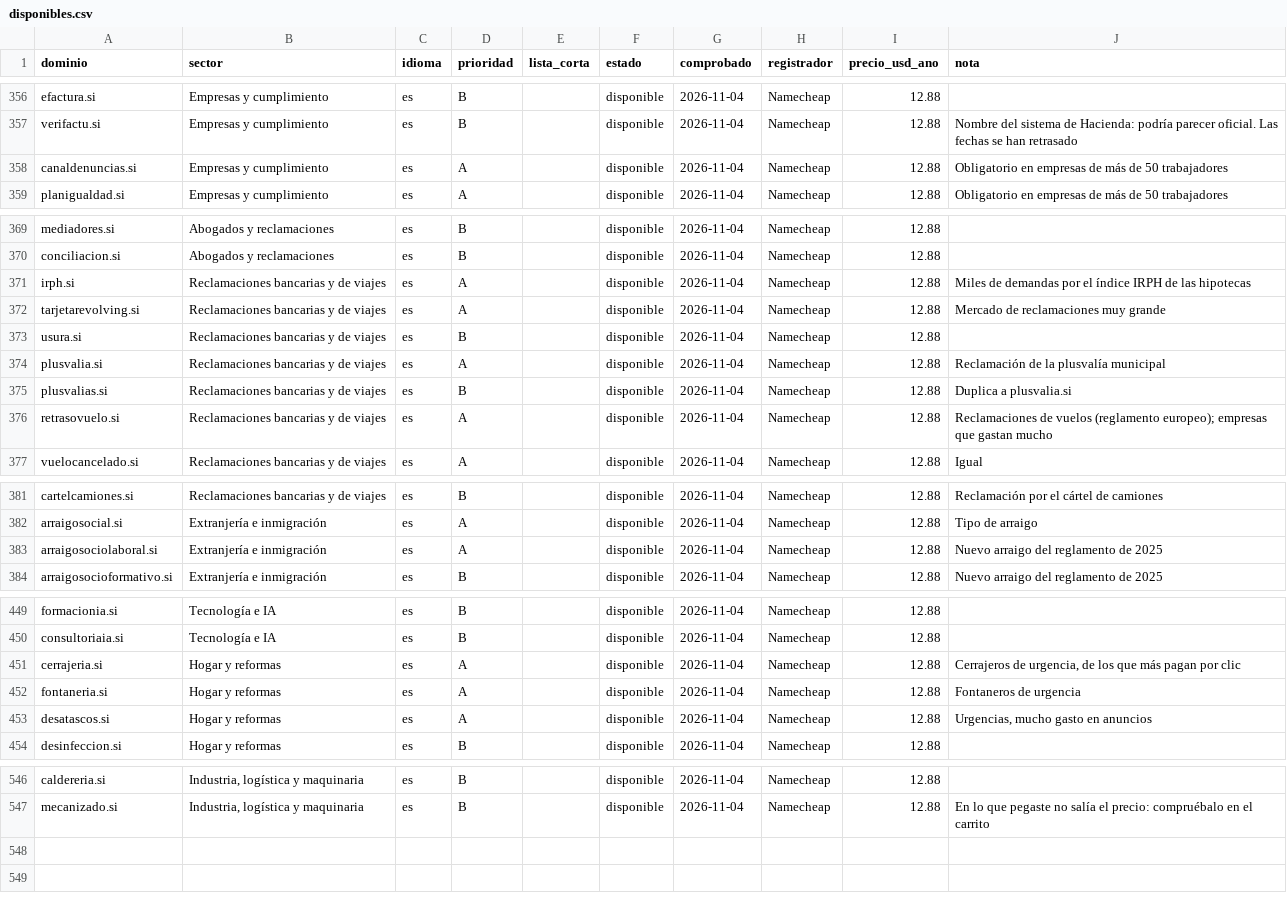
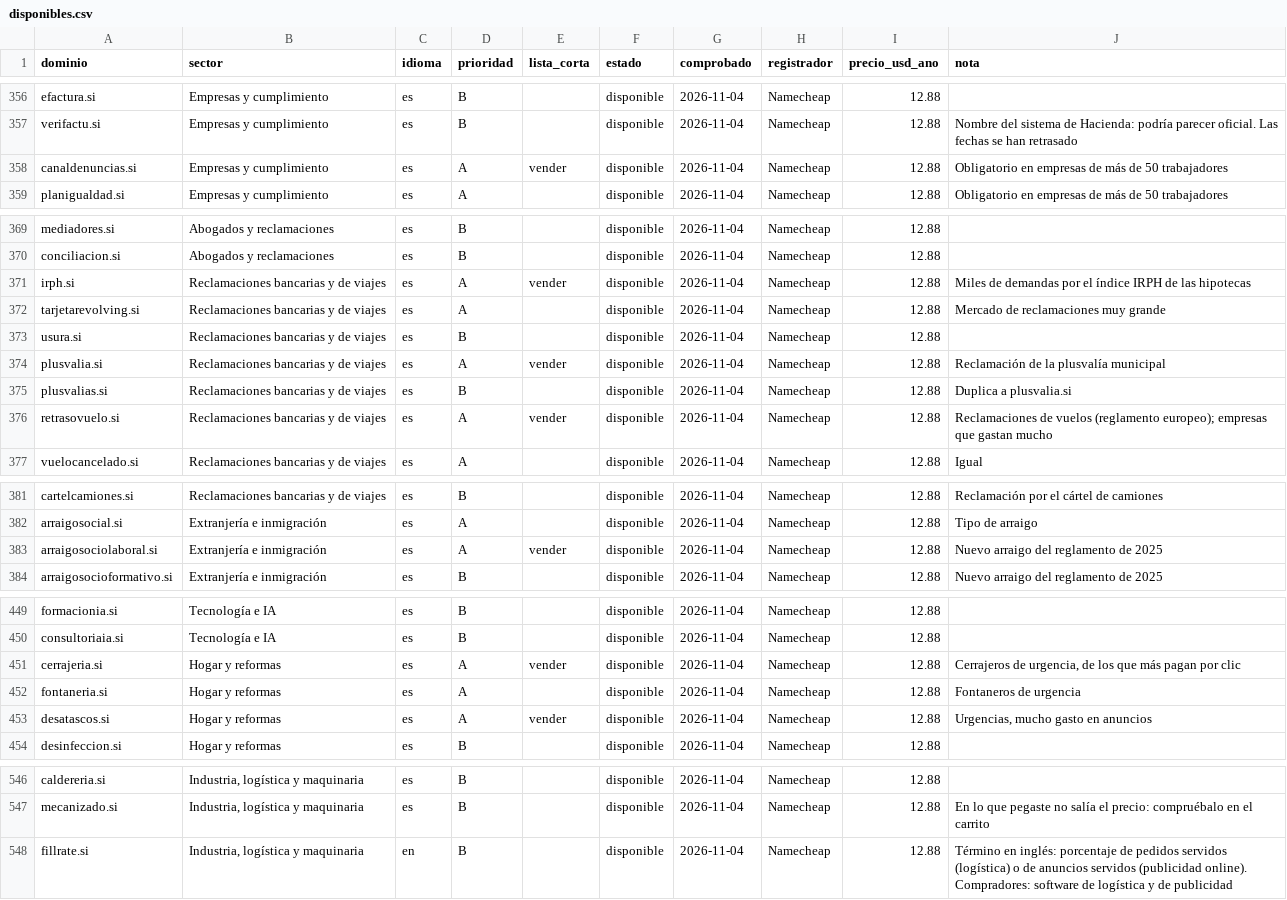
Before and after one commit to AminBen10/amins-project, a CSV file: dominios/disponibles.csv, drawn as a sheet; only a part is shown, gaps mark what is left out; the diff covers the shown part only.

```diff
--- a/dominios/disponibles.csv
+++ b/dominios/disponibles.csv
@@ -357,3 +357,3 @@ efactura.si,Empresas y cumplimiento,es,B,,disponible,2026-11-04,Namecheap,12.88,
 verifactu.si,Empresas y cumplimiento,es,B,,disponible,2026-11-04,Namecheap,12.88,Nombre del sistema de Hacienda: podría parecer oficial. Las fechas se han retrasado
-canaldenuncias.si,Empresas y cumplimiento,es,A,,disponible,2026-11-04,Namecheap,12.88,Obligatorio en empresas de más de 50 trabajadores
+canaldenuncias.si,Empresas y cumplimiento,es,A,vender,disponible,2026-11-04,Namecheap,12.88,Obligatorio en empresas de más de 50 trabajadores
 planigualdad.si,Empresas y cumplimiento,es,A,,disponible,2026-11-04,Namecheap,12.88,Obligatorio en empresas de más de 50 trabajadores
@@ -370,8 +370,8 @@ mediadores.si,Abogados y reclamaciones,es,B,,disponible,2026-11-04,Namecheap,12.
 conciliacion.si,Abogados y reclamaciones,es,B,,disponible,2026-11-04,Namecheap,12.88,
-irph.si,Reclamaciones bancarias y de viajes,es,A,,disponible,2026-11-04,Namecheap,12.88,Miles de demandas por el índice IRPH de las hipotecas
+irph.si,Reclamaciones bancarias y de viajes,es,A,vender,disponible,2026-11-04,Namecheap,12.88,Miles de demandas por el índice IRPH de las hipotecas
 tarjetarevolving.si,Reclamaciones bancarias y de viajes,es,A,,disponible,2026-11-04,Namecheap,12.88,Mercado de reclamaciones muy grande
 usura.si,Reclamaciones bancarias y de viajes,es,B,,disponible,2026-11-04,Namecheap,12.88,
-plusvalia.si,Reclamaciones bancarias y de viajes,es,A,,disponible,2026-11-04,Namecheap,12.88,Reclamación de la plusvalía municipal
+plusvalia.si,Reclamaciones bancarias y de viajes,es,A,vender,disponible,2026-11-04,Namecheap,12.88,Reclamación de la plusvalía municipal
 plusvalias.si,Reclamaciones bancarias y de viajes,es,B,,disponible,2026-11-04,Namecheap,12.88,Duplica a plusvalia.si
-retrasovuelo.si,Reclamaciones bancarias y de viajes,es,A,,disponible,2026-11-04,Namecheap,12.88,Reclamaciones de vuelos (reglamento europeo); empresas que gastan mucho
+retrasovuelo.si,Reclamaciones bancarias y de viajes,es,A,vender,disponible,2026-11-04,Namecheap,12.88,Reclamaciones de vuelos (reglamento europeo); empresas que gastan mucho
 vuelocancelado.si,Reclamaciones bancarias y de viajes,es,A,,disponible,2026-11-04,Namecheap,12.88,Igual
@@ -382,3 +382,3 @@ cartelcamiones.si,Reclamaciones bancarias y de viajes,es,B,,disponible,2026-11-0
 arraigosocial.si,Extranjería e inmigración,es,A,,disponible,2026-11-04,Namecheap,12.88,Tipo de arraigo
-arraigosociolaboral.si,Extranjería e inmigración,es,A,,disponible,2026-11-04,Namecheap,12.88,Nuevo arraigo del reglamento de 2025
+arraigosociolaboral.si,Extranjería e inmigración,es,A,vender,disponible,2026-11-04,Namecheap,12.88,Nuevo arraigo del reglamento de 2025
 arraigosocioformativo.si,Extranjería e inmigración,es,B,,disponible,2026-11-04,Namecheap,12.88,Nuevo arraigo del reglamento de 2025
@@ -450,5 +450,5 @@ formacionia.si,Tecnología e IA,es,B,,disponible,2026-11-04,Namecheap,12.88,
 consultoriaia.si,Tecnología e IA,es,B,,disponible,2026-11-04,Namecheap,12.88,
-cerrajeria.si,Hogar y reformas,es,A,,disponible,2026-11-04,Namecheap,12.88,"Cerrajeros de urgencia, de los que más pagan por clic"
+cerrajeria.si,Hogar y reformas,es,A,vender,disponible,2026-11-04,Namecheap,12.88,"Cerrajeros de urgencia, de los que más pagan por clic"
 fontaneria.si,Hogar y reformas,es,A,,disponible,2026-11-04,Namecheap,12.88,Fontaneros de urgencia
-desatascos.si,Hogar y reformas,es,A,,disponible,2026-11-04,Namecheap,12.88,"Urgencias, mucho gasto en anuncios"
+desatascos.si,Hogar y reformas,es,A,vender,disponible,2026-11-04,Namecheap,12.88,"Urgencias, mucho gasto en anuncios"
 desinfeccion.si,Hogar y reformas,es,B,,disponible,2026-11-04,Namecheap,12.88,
@@ -547 +547,2 @@ caldereria.si,"Industria, logística y maquinaria",es,B,,disponible,2026-11-04,N
 mecanizado.si,"Industria, logística y maquinaria",es,B,,disponible,2026-11-04,Namecheap,12.88,En lo que pegaste no salía el precio: compruébalo en el carrito
+fillrate.si,"Industria, logística y maquinaria",en,B,,disponible,2026-11-04,Namecheap,12.88,Término en inglés: porcentaje de pedidos servidos (logística) o de anuncios servidos (publicidad online). Compradores: software de logística y de publicidad
```
Also changed, not shown: 1 edited cell elsewhere in this file, 4 other files.
